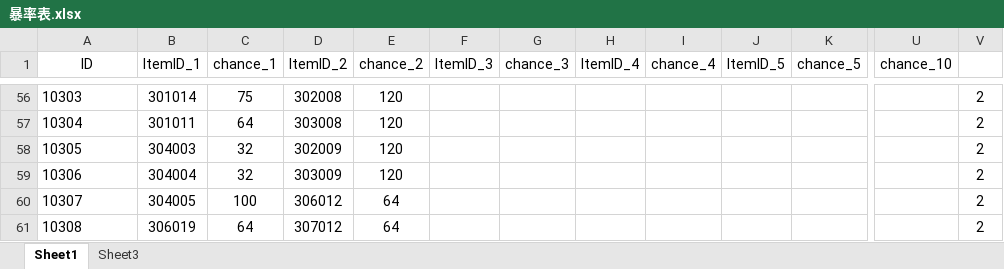
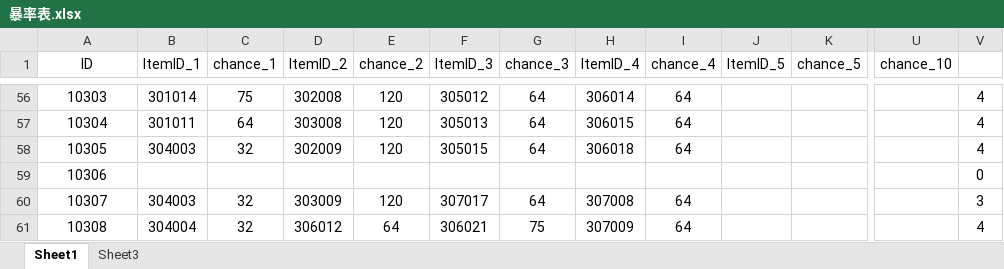
Before and after one commit to simon0xia/mirror, an Excel workbook: documents/暴率表.xlsx, sheet Sheet1, drawn as a sheet; only a part is shown, gaps mark what is left out; values as stored, in another font and other column widths than the file's, no borders; the diff covers the shown part only; the diff names each change by its address in the sheet, - before the commit and + after, or states it on an @@ line.

```diff
--- a/documents/暴率表.xlsx (sheet Sheet1)
+++ b/documents/暴率表.xlsx (sheet Sheet1)
-A56:A61 alignment: left
+A56:A61 alignment: center
-F56 (ItemID_3): (empty)
+F56 (ItemID_3): 305012
-G56:G58 (chance_3): (empty)
+G56:G58 (chance_3): 64
-H56 (ItemID_4): (empty)
+H56 (ItemID_4): 306014
-I56:I58 (chance_4): (empty)
+I56:I58 (chance_4): 64
-V56:V58: 2
+V56:V58: 4
-F57 (ItemID_3): (empty)
+F57 (ItemID_3): 305013
-H57 (ItemID_4): (empty)
+H57 (ItemID_4): 306015
-F58 (ItemID_3): (empty)
+F58 (ItemID_3): 305015
-H58 (ItemID_4): (empty)
+H58 (ItemID_4): 306018
-B59 (ItemID_1): 304004
+B59 (ItemID_1): (empty)
-C59 (chance_1): 32
+C59 (chance_1): (empty)
-D59 (ItemID_2): 303009
+D59 (ItemID_2): (empty)
-E59 (chance_2): 120
+E59 (chance_2): (empty)
-V59: 2
+V59: 0
-B60 (ItemID_1): 304005
+B60 (ItemID_1): 304003
-C60 (chance_1): 100
+C60 (chance_1): 32
-D60 (ItemID_2): 306012
+D60 (ItemID_2): 303009
-E60 (chance_2): 64
+E60 (chance_2): 120
-F60 (ItemID_3): (empty)
+F60 (ItemID_3): 307017
-G60 (chance_3): (empty)
+G60 (chance_3): 64
-H60 (ItemID_4): (empty)
+H60 (ItemID_4): 307008
-I60:I61 (chance_4): (empty)
+I60:I61 (chance_4): 64
-V60: 2
+V60: 3
-B61 (ItemID_1): 306019
+B61 (ItemID_1): 304004
-C61 (chance_1): 64
+C61 (chance_1): 32
-D61 (ItemID_2): 307012
+D61 (ItemID_2): 306012
-F61 (ItemID_3): (empty)
+F61 (ItemID_3): 306021
-G61 (chance_3): (empty)
+G61 (chance_3): 75
-H61 (ItemID_4): (empty)
+H61 (ItemID_4): 307009
-V61: 2
+V61: 4
```
Also changed, not shown: 91 edited cells and cell formats elsewhere in this sheet, documents/装备及道具.xlsx, 7 other files.
